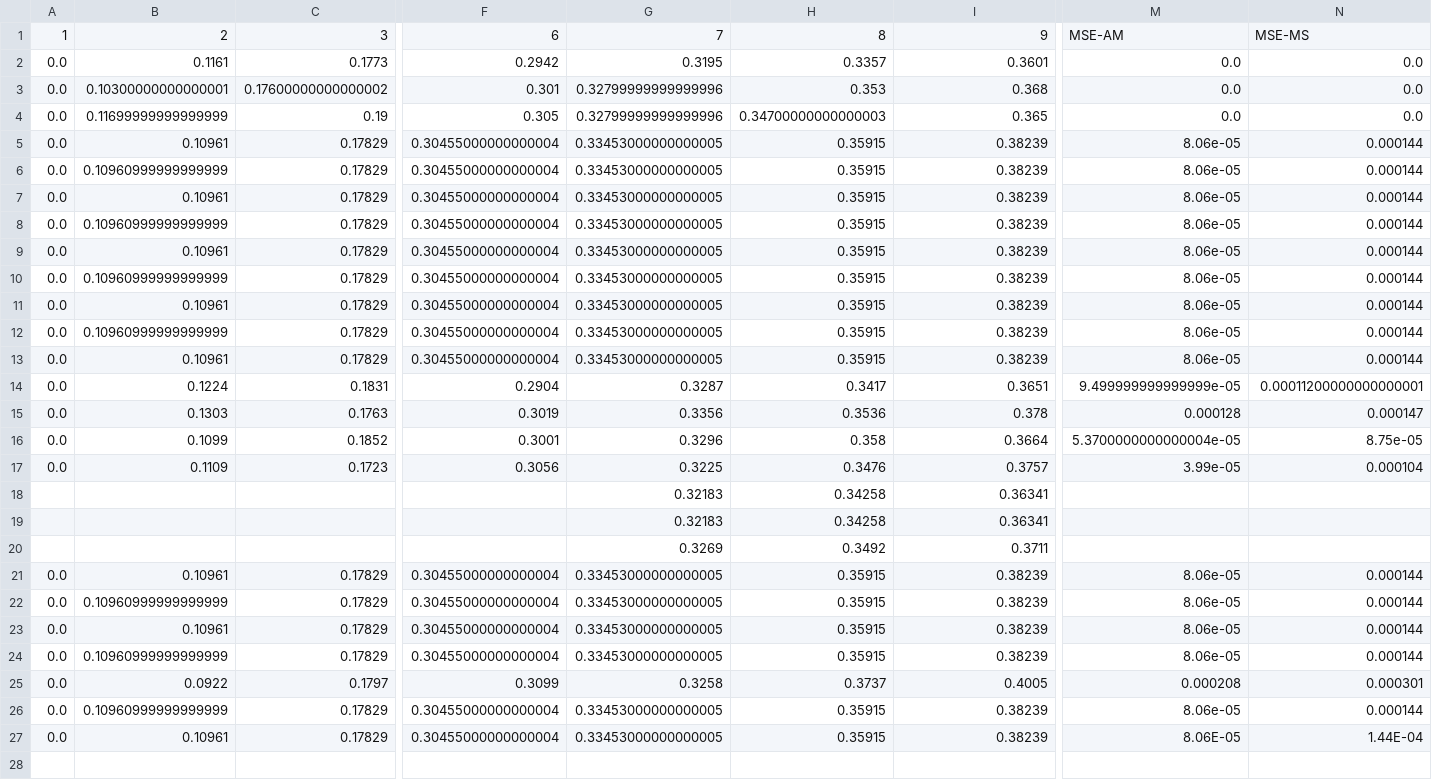
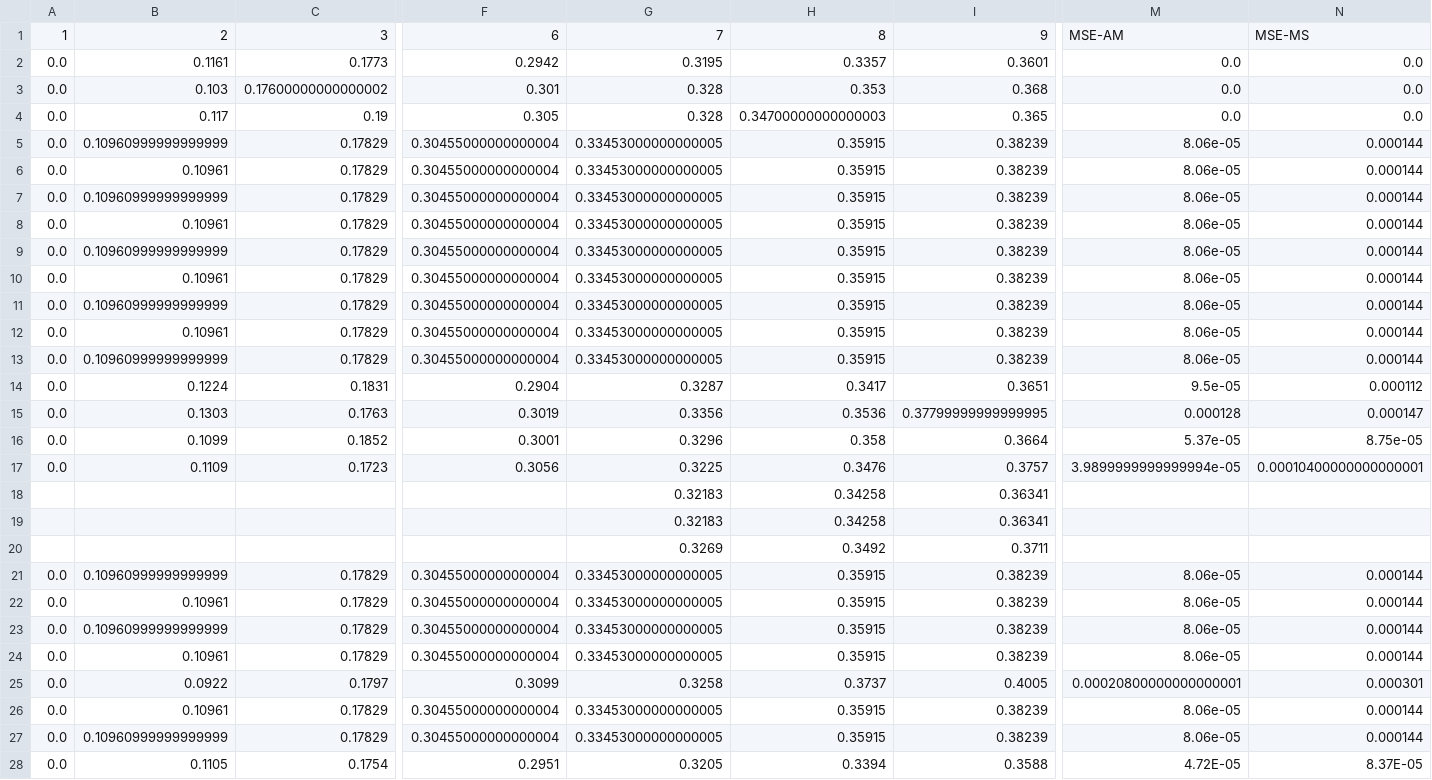
Before and after one commit to ToporPawel/DCF-Simpy, a CSV file: results_p_coll.csv, drawn as a sheet; only a part is shown, gaps mark what is left out; removed rows and columns are numbered as before the commit, all else as after; rows hold the shown columns only; the diff names each change by its address in the sheet, - before the commit and + after, or states it on an @@ line.

```diff
--- a/results_p_coll.csv
+++ b/results_p_coll.csv
-B3: 0.10300000000000001
+B3: 0.103
-G3:G4: 0.32799999999999996
+G3:G4: 0.328
-B4: 0.11699999999999999
+B4: 0.117
@@ row 26 moved to row 5: 0.0 @@
-M14: 9.499999999999999e-05
+M14: 9.5e-05
-N14: 0.00011200000000000001
+N14: 0.000112
-I15: 0.378
+I15: 0.37799999999999995
-M16: 5.3700000000000004e-05
+M16: 5.37e-05
-M17: 3.99e-05
+M17: 3.9899999999999994e-05
-N17: 0.000104
+N17: 0.00010400000000000001
+row 21: 0.0 | 0.10960999999999999 | 0.17829 | 0.30455000000000004 | 0.33453000000000005 | 0.35915 | 0.38239 | 8.06e-05 | 0.000144
+row 25: 0.0 | 0.0922 | 0.1797 | 0.3099 | 0.3258 | 0.3737 | 0.4005 | 0.00020800000000000001 | 0.000301
@@ row 13 moved to row 26: 0.0 @@
-row 25: 0.0 | 0.0922 | 0.1797 | 0.3099 | 0.3258 | 0.3737 | 0.4005 | 0.000208 | 0.000301
-row 27: 0.0 | 0.10961 | 0.17829 | 0.30455000000000004 | 0.33453000000000005 | 0.35915 | 0.38239 | 8.06E-05 | 1.44E-04
+row 28: 0.0 | 0.1105 | 0.1754 | 0.2951 | 0.3205 | 0.3394 | 0.3588 | 4.72E-05 | 8.37E-05
```
Also changed, not shown: backoffs.csv, results_thr.csv, 6 other files.
